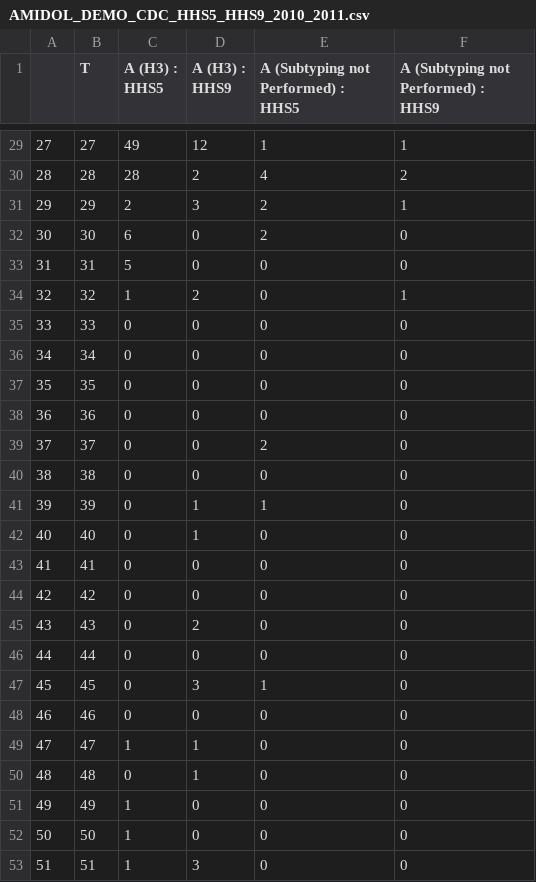
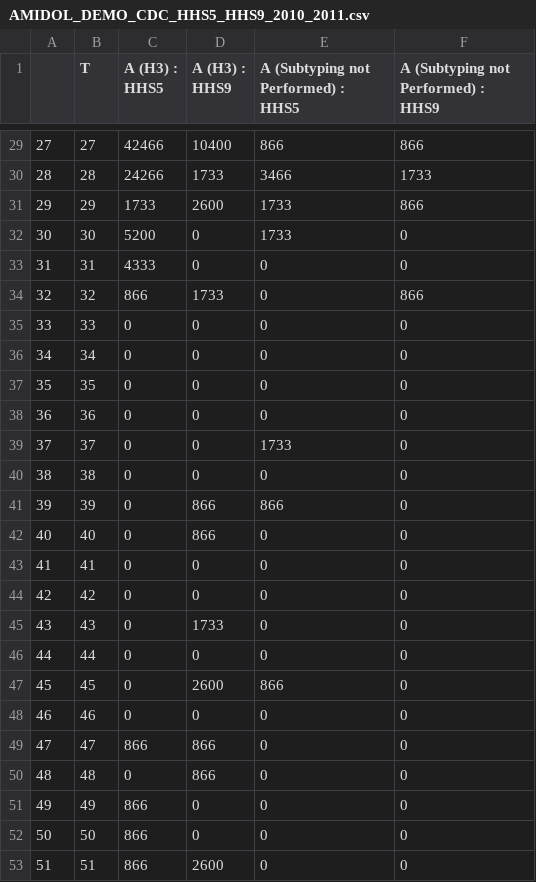
Before and after one commit to GaloisInc/AMIDOL, a CSV file: demo/FluData/AMIDOL_DEMO_CDC_HHS5_HHS9_2010_2011.csv, drawn as a sheet; only a part is shown, gaps mark what is left out; the diff covers the shown part only.

```diff
--- a/demo/FluData/AMIDOL_DEMO_CDC_HHS5_HHS9_2010_2011.csv
+++ b/demo/FluData/AMIDOL_DEMO_CDC_HHS5_HHS9_2010_2011.csv
@@ -29,7 +29,7 @@
-27,27,49,12,1,1
-28,28,28,2,4,2
-29,29,2,3,2,1
-30,30,6,0,2,0
-31,31,5,0,0,0
-32,32,1,2,0,1
+27,27,42466,10400,866,866
+28,28,24266,1733,3466,1733
+29,29,1733,2600,1733,866
+30,30,5200,0,1733,0
+31,31,4333,0,0,0
+32,32,866,1733,0,866
 33,33,0,0,0,0
@@ -38,16 +38,16 @@
 36,36,0,0,0,0
-37,37,0,0,2,0
+37,37,0,0,1733,0
 38,38,0,0,0,0
-39,39,0,1,1,0
-40,40,0,1,0,0
+39,39,0,866,866,0
+40,40,0,866,0,0
 41,41,0,0,0,0
 42,42,0,0,0,0
-43,43,0,2,0,0
+43,43,0,1733,0,0
 44,44,0,0,0,0
-45,45,0,3,1,0
+45,45,0,2600,866,0
 46,46,0,0,0,0
-47,47,1,1,0,0
-48,48,0,1,0,0
-49,49,1,0,0,0
-50,50,1,0,0,0
-51,51,1,3,0,0
+47,47,866,866,0,0
+48,48,0,866,0,0
+49,49,866,0,0,0
+50,50,866,0,0,0
+51,51,866,2600,0,0
```
Also changed, not shown: 102 edited cells elsewhere in this file, demo/FluData/data-transform.csv, 1 other file.
